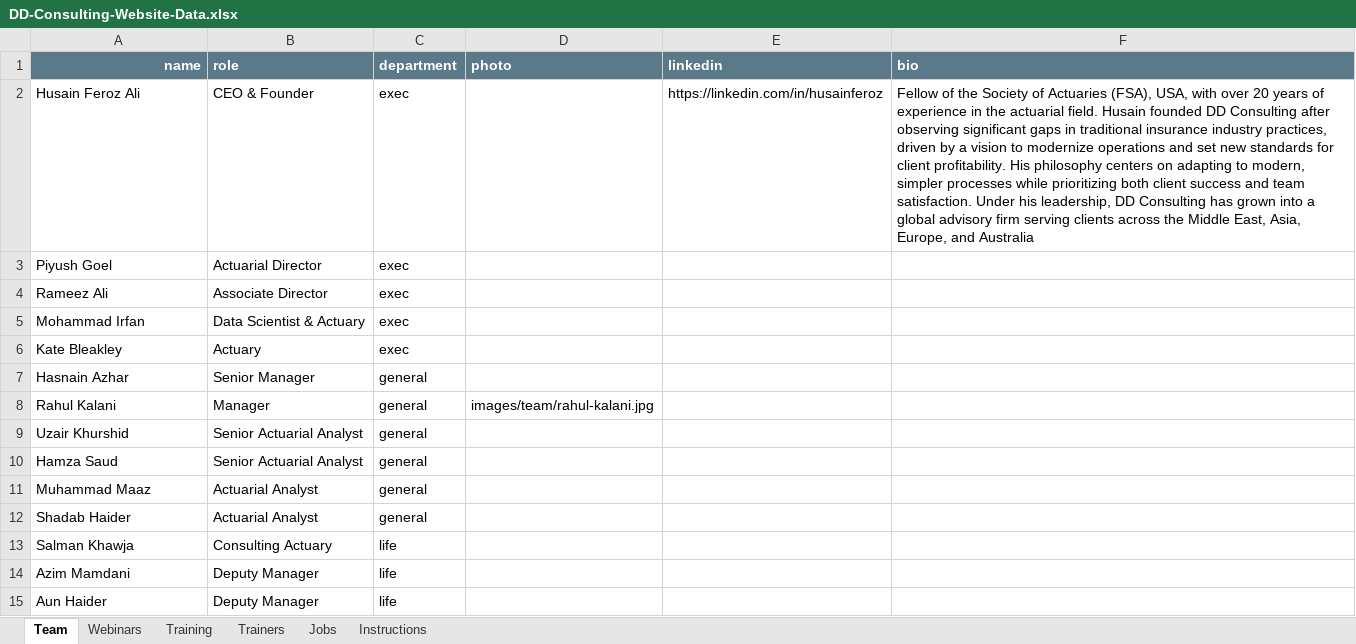
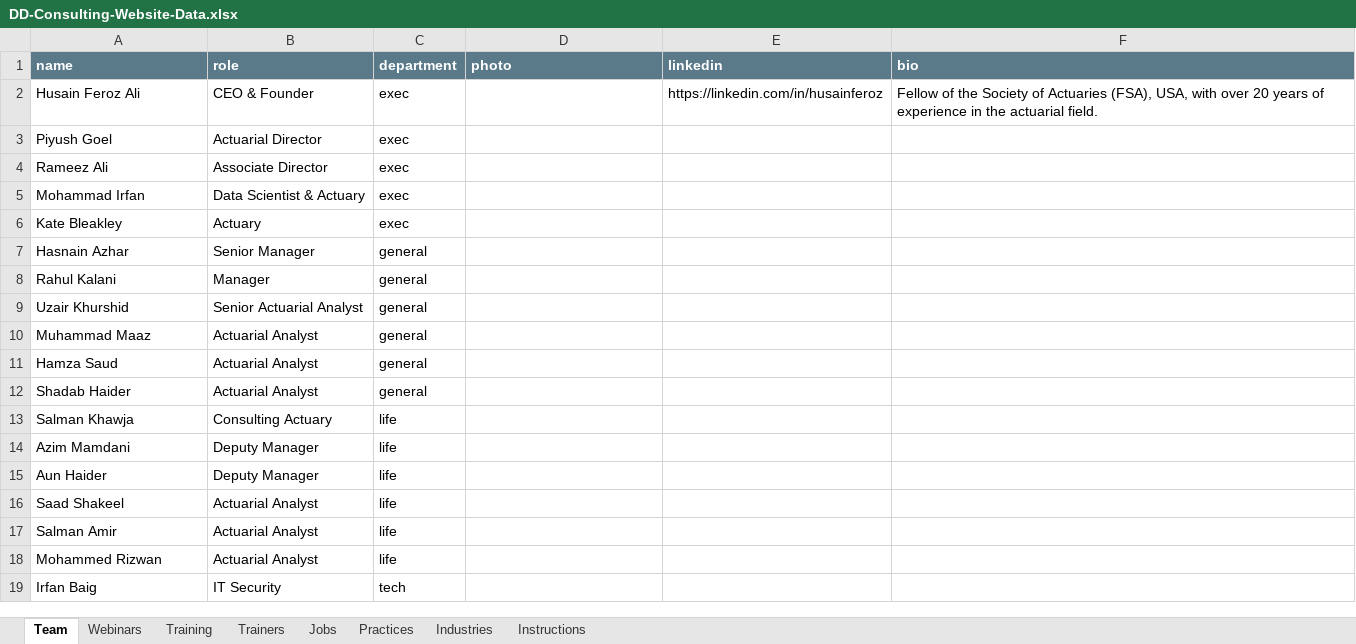
Before and after one commit to kalanirahul/digitzdata, an Excel workbook: js/DD-Consulting-Website-Data.xlsx, sheet Team, drawn as a sheet; only a part is shown; the shorter side is filled out with more unchanged rows; values as stored, in another font and other column widths than the file's, no borders; charts and pictures not drawn; removed rows and columns are numbered as before the commit, all else as after; the diff names each change by its address in the sheet, - before the commit and + after, or states it on an @@ line.

```diff
--- a/js/DD-Consulting-Website-Data.xlsx (sheet Team)
+++ b/js/DD-Consulting-Website-Data.xlsx (sheet Team)
+sheet tab: Practices
+sheet tab: Industries
-A1 alignment: right
+A1 alignment: left
-F2 (bio): …actuarial field. Husain founded DD Consulting after observing significant gaps in traditional insurance industry practices, driven by a vision to modernize operations and set new standards for client profitability. His philosophy centers on adapting to modern, simpler processes while prioritizing both client success and team satisfaction. Under his leadership, DD Consulting has grown into a global advisory firm serving clients across the Middle East, Asia, Europe, and Australia
+F2 (bio): …actuarial field.
-D8 (photo): images/team/rahul-kalani.jpg
+D8 (photo): (empty)
-row 10: Hamza Saud | Senior Actuarial Analyst | general
+row 11: Hamza Saud | Actuarial Analyst | general
```
Also changed, not shown: sheet Webinars, sheet Instructions, sheet Training, sheet Jobs, sheet Trainers, charts or pictures, 4 other files.
